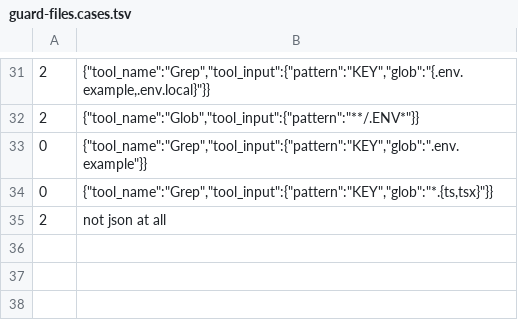
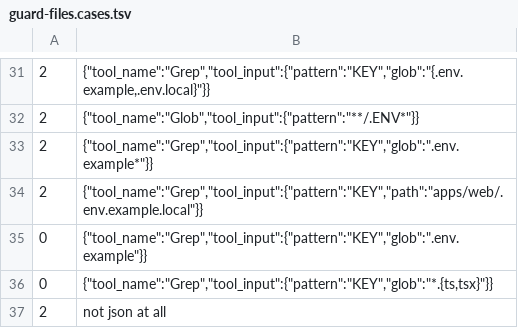
Before and after one commit to ziffr/ziffr, a TSV file: .claude/hooks/guard-files.cases.tsv, drawn as a sheet; only a part is shown, gaps mark what is left out; the diff names each change by its address in the sheet, - before the commit and + after, or states it on an @@ line.

```diff
--- a/.claude/hooks/guard-files.cases.tsv
+++ b/.claude/hooks/guard-files.cases.tsv
+row 33: 2 | {"tool_name":"Grep","tool_input":{"pattern":"KEY","glob":".env.example*"}}
+row 34: 2 | {"tool_name":"Grep","tool_input":{"pattern":"KEY","path":"apps/web/.env.example.local"}}
```
Also changed, not shown: 1 other file.
